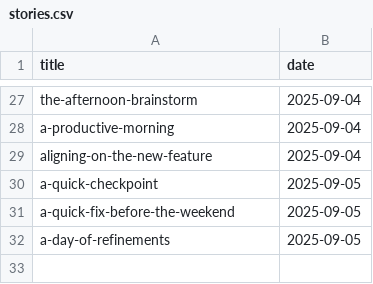
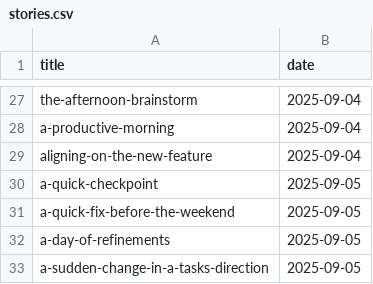
Before and after one commit to muhfaris/english-vocabulary, a CSV file: stories.csv, drawn as a sheet; only a part is shown, gaps mark what is left out.

```diff
--- a/stories.csv
+++ b/stories.csv
@@ -32 +32,2 @@ a-quick-fix-before-the-weekend,2025-09-05
 a-day-of-refinements,2025-09-05
+a-sudden-change-in-a-tasks-direction,2025-09-05
```
Also changed, not shown: vocabularies.csv, 2 other files.
